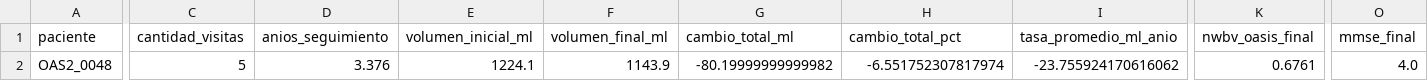
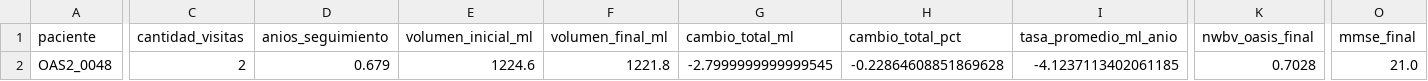
Before and after one commit to JoacoBasualdo/PSIB20262Q---TPI---Grupo-10---Basualdo_Estrada_Garaguso, a CSV file: Resultados/Interfaz/OAS2_0048/resumen_longitudinal.csv, drawn as a sheet; only a part is shown, gaps mark what is left out; the diff names each change by its address in the sheet, - before the commit and + after, or states it on an @@ line.

```diff
--- a/Resultados/Interfaz/OAS2_0048/resumen_longitudinal.csv
+++ b/Resultados/Interfaz/OAS2_0048/resumen_longitudinal.csv
-C2 (cantidad_visitas): 5
+C2 (cantidad_visitas): 2
-D2 (anios_seguimiento): 3.376
+D2 (anios_seguimiento): 0.679
-E2 (volumen_inicial_ml): 1224.1
+E2 (volumen_inicial_ml): 1224.6
-F2 (volumen_final_ml): 1143.9
+F2 (volumen_final_ml): 1221.8
-G2 (cambio_total_ml): -80.19999999999982
+G2 (cambio_total_ml): -2.7999999999999545
-H2 (cambio_total_pct): -6.551752307817974
+H2 (cambio_total_pct): -0.22864608851869628
-I2 (tasa_promedio_ml_anio): -23.755924170616062
+I2 (tasa_promedio_ml_anio): -4.1237113402061185
-K2 (nwbv_oasis_final): 0.6761
+K2 (nwbv_oasis_final): 0.7028
-O2 (mmse_final): 4.0
+O2 (mmse_final): 21.0
```
Also changed, not shown: Resultados/Interfaz/OAS2_0048/analisis_clinico_integrado.csv, Resultados/Interfaz/OAS2_0048/comparacion_ventriculos.csv, 24 other files.
